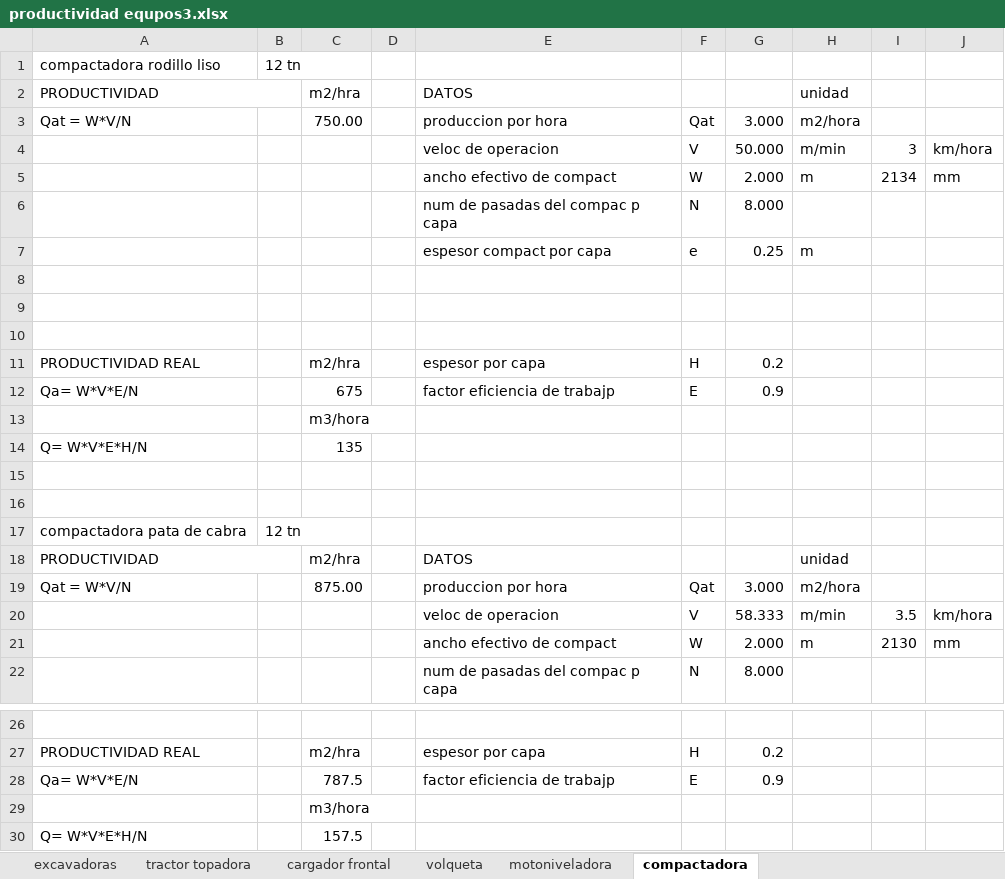
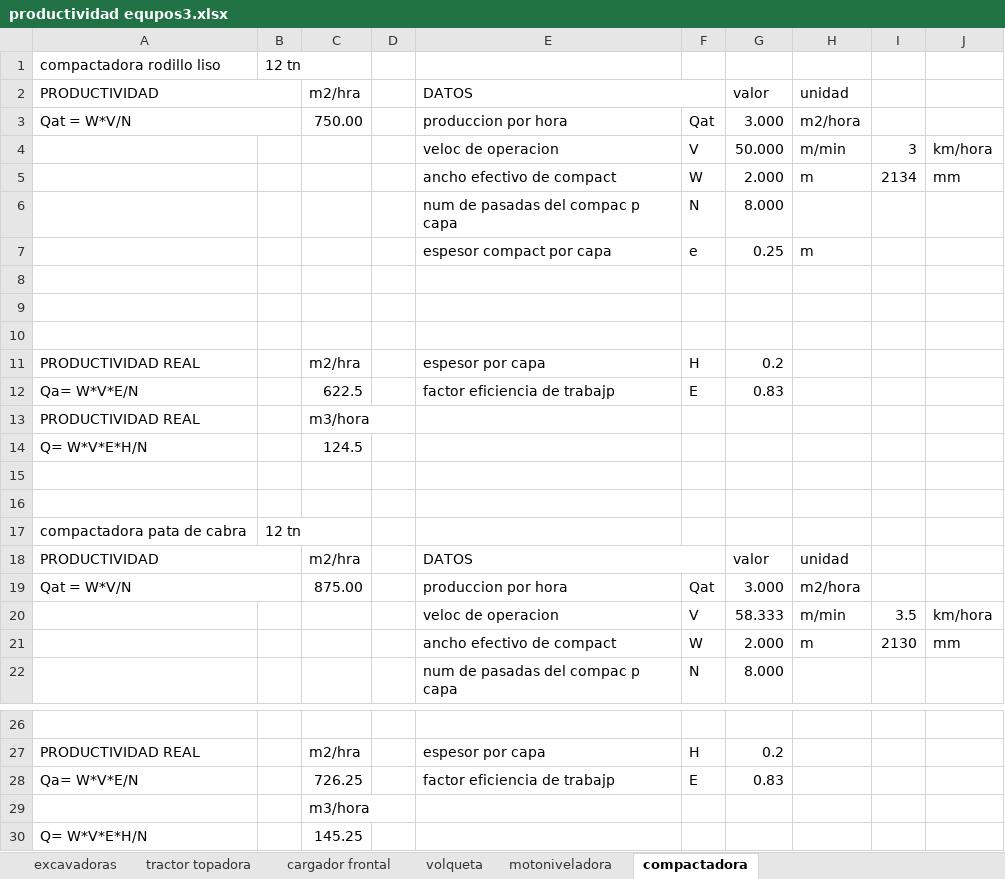
Before and after one commit to loreleysmithsr/tesis, an Excel workbook: productividad equpos3.xlsx, sheet compactadora, drawn as a sheet; only a part is shown, gaps mark what is left out; values as stored, in another font and other column widths than the file's, no cell formats; the diff names each change by its address in the sheet, - before the commit and + after, or states it on an @@ line.

```diff
--- a/productividad equpos3.xlsx (sheet compactadora)
+++ b/productividad equpos3.xlsx (sheet compactadora)
+E2:F2 merged
-G2: (empty)
+G2: valor
+A3:B3 merged
-C12: 675
+C12: 622.5
-G12: 0.9
+G12: 0.83
-A13: (empty)
+A13: PRODUCTIVIDAD REAL
-C14: 135
+C14: 124.5
+E18:F18 merged
-G18: (empty)
+G18: valor
+A19:B19 merged
-C28: 787.5
+C28: 726.25
-G28: 0.9
+G28: 0.83
-C30: 157.5
+C30: 145.25
```
Also changed, not shown: sheet motoniveladora, sheet volqueta, sheet cargador frontal, sheet tractor topadora, sheet excavadoras, cell formats, formulas that keep their value, 1 other file.
